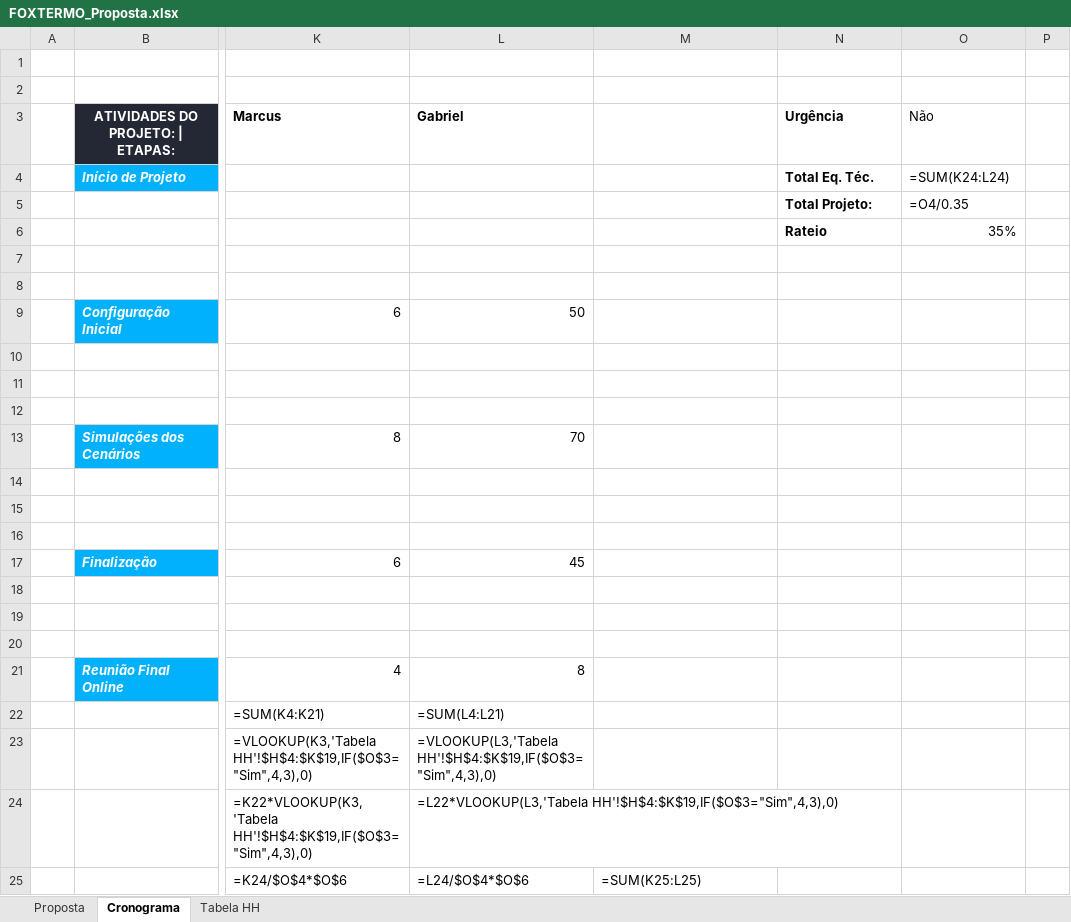
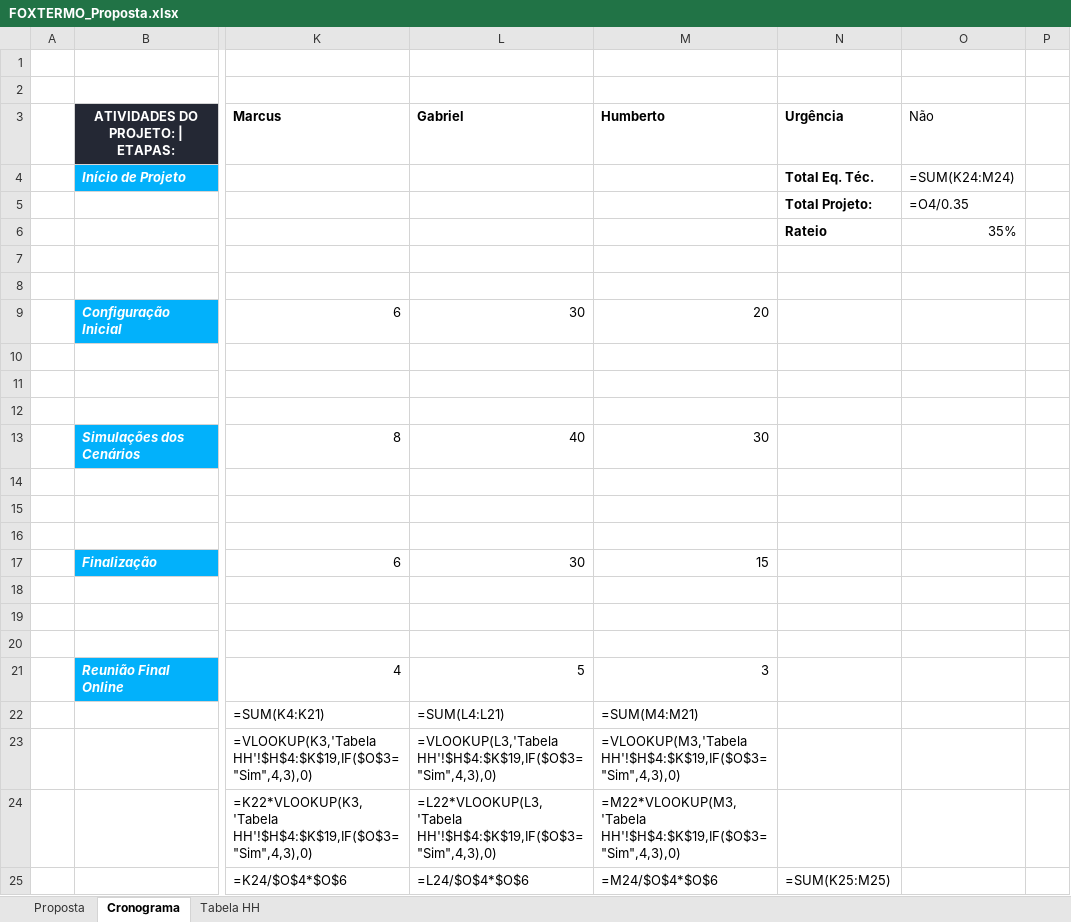
Before and after one commit to GabrielRozo123/Programacao, an Excel workbook: foxtermo_cristalizacao/FOXTERMO_Proposta.xlsx, sheet Cronograma, drawn as a sheet; only a part is shown, gaps mark what is left out; values as stored, in another font and other column widths than the file's, no borders; formulas without a stored value are shown as written; the diff names each change by its address in the sheet, - before the commit and + after, or states it on an @@ line.

```diff
--- a/foxtermo_cristalizacao/FOXTERMO_Proposta.xlsx (sheet Cronograma)
+++ b/foxtermo_cristalizacao/FOXTERMO_Proposta.xlsx (sheet Cronograma)
-M3: (empty)
+M3: Humberto
-O4: =SUM(K24:L24)
+O4: =SUM(K24:M24)
-L9: 50
+L9: 30
-M9: (empty)
+M9: 20
-L13: 70
+L13: 40
-M13: (empty)
+M13: 30
-L17: 45
+L17: 30
-M17: (empty)
+M17: 15
-L21: 8
+L21: 5
-M21: (empty)
+M21: 3
-M22: (empty)
+M22: =SUM(M4:M21)
-M23: (empty)
+M23: =VLOOKUP(M3,'Tabela HH'!$H$4:$K$19,IF($O$3="Sim",4,3),0)
-M24: (empty)
+M24: =M22*VLOOKUP(M3,'Tabela HH'!$H$4:$K$19,IF($O$3="Sim",4,3),0)
-M25: =SUM(K25:L25)
+M25: =M24/$O$4*$O$6
-N25: (empty)
+N25: =SUM(K25:M25)
```
Also changed, not shown: 2 other files.
